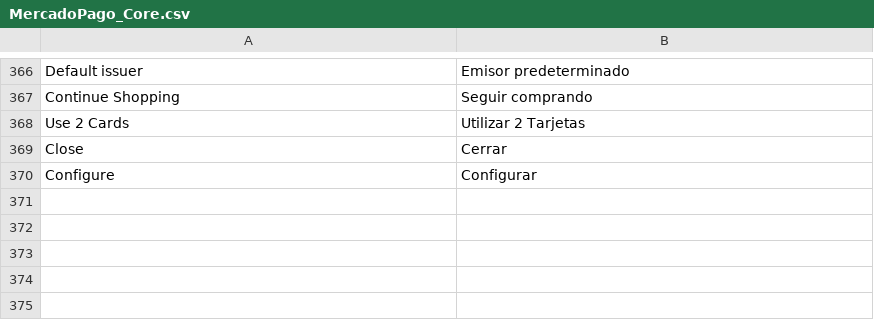
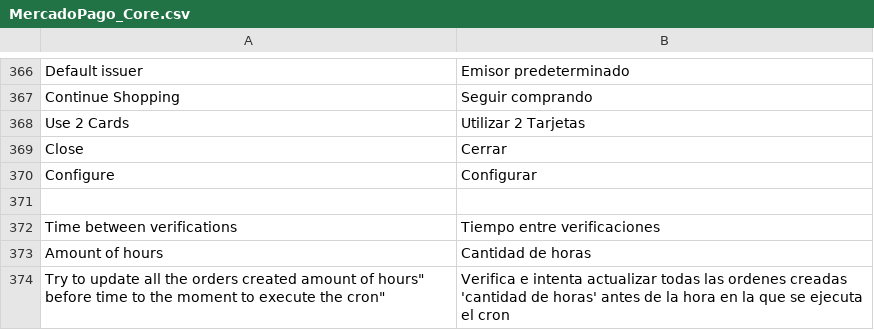
Before and after one commit to mercadopago/cart-magento, a CSV file: 1.6.x-1.9.x/app/locale/es_AR/MercadoPago_Core.csv, drawn as a sheet; only a part is shown, gaps mark what is left out; the diff names each change by its address in the sheet, - before the commit and + after, or states it on an @@ line.

Commit message:
re#795 - cron started

```diff
--- a/1.6.x-1.9.x/app/locale/es_AR/MercadoPago_Core.csv
+++ b/1.6.x-1.9.x/app/locale/es_AR/MercadoPago_Core.csv
+row 371: (empty)
+row 372: Time between verifications | Tiempo entre verificaciones
+row 373: Amount of hours | Cantidad de horas
+row 374: Try to update all the orders created amount of hours" before time to the moment to execute the cron" | Verifica e intenta actualizar todas las ordenes creadas 'cantidad de horas' antes de la hora en la que se ejecuta el cron
```
Also changed, not shown: 5 other files.
